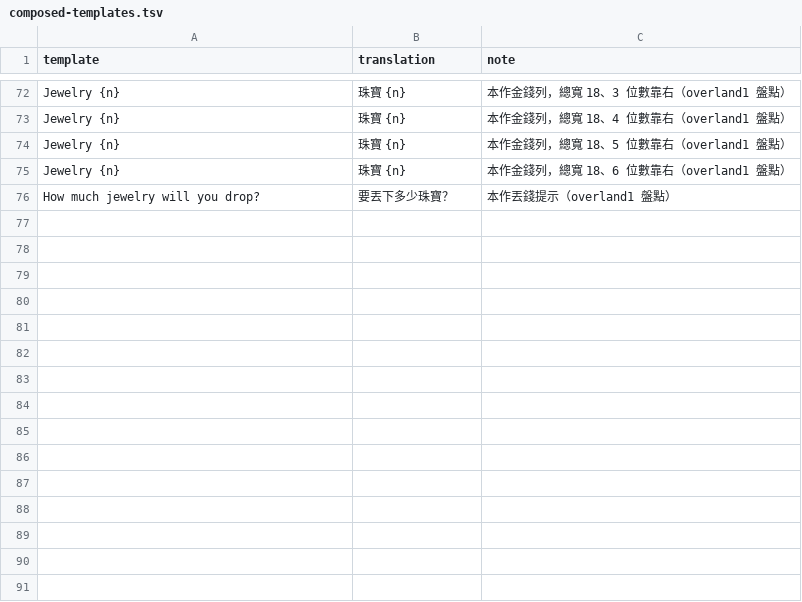
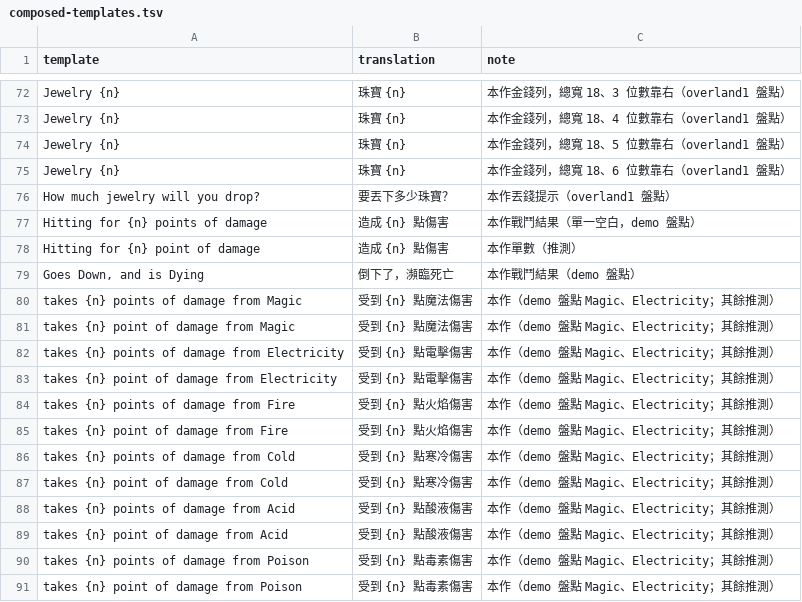
Before and after one commit to wicanr2/champions-of-krynn-cht, a TSV file: text/composed-templates.tsv, drawn as a sheet; only a part is shown, gaps mark what is left out; the diff names each change by its address in the sheet, - before the commit and + after, or states it on an @@ line.

```diff
--- a/text/composed-templates.tsv
+++ b/text/composed-templates.tsv
+row 77: Hitting for {n} points of damage | 造成 {n} 點傷害 | 本作戰鬥結果（單一空白，demo 盤點）
+row 78: Hitting for {n} point of damage | 造成 {n} 點傷害 | 本作單數（推測）
+row 79: Goes Down, and is Dying | 倒下了，瀕臨死亡 | 本作戰鬥結果（demo 盤點）
+row 80: takes {n} points of damage from Magic | 受到 {n} 點魔法傷害 | 本作（demo 盤點 Magic、Electricity；其餘推測）
+row 81: takes {n} point of damage from Magic | 受到 {n} 點魔法傷害 | 本作（demo 盤點 Magic、Electricity；其餘推測）
+row 82: takes {n} points of damage from Electricity | 受到 {n} 點電擊傷害 | 本作（demo 盤點 Magic、Electricity；其餘推測）
+row 83: takes {n} point of damage from Electricity | 受到 {n} 點電擊傷害 | 本作（demo 盤點 Magic、Electricity；其餘推測）
+row 84: takes {n} points of damage from Fire | 受到 {n} 點火焰傷害 | 本作（demo 盤點 Magic、Electricity；其餘推測）
+row 85: takes {n} point of damage from Fire | 受到 {n} 點火焰傷害 | 本作（demo 盤點 Magic、Electricity；其餘推測）
+row 86: takes {n} points of damage from Cold | 受到 {n} 點寒冷傷害 | 本作（demo 盤點 Magic、Electricity；其餘推測）
+row 87: takes {n} point of damage from Cold | 受到 {n} 點寒冷傷害 | 本作（demo 盤點 Magic、Electricity；其餘推測）
+row 88: takes {n} points of damage from Acid | 受到 {n} 點酸液傷害 | 本作（demo 盤點 Magic、Electricity；其餘推測）
+row 89: takes {n} point of damage from Acid | 受到 {n} 點酸液傷害 | 本作（demo 盤點 Magic、Electricity；其餘推測）
+row 90: takes {n} points of damage from Poison | 受到 {n} 點毒素傷害 | 本作（demo 盤點 Magic、Electricity；其餘推測）
+row 91: takes {n} point of damage from Poison | 受到 {n} 點毒素傷害 | 本作（demo 盤點 Magic、Electricity；其餘推測）
```
Also changed, not shown: text/glossary.tsv, text/name-events.tsv, 1 other file.
